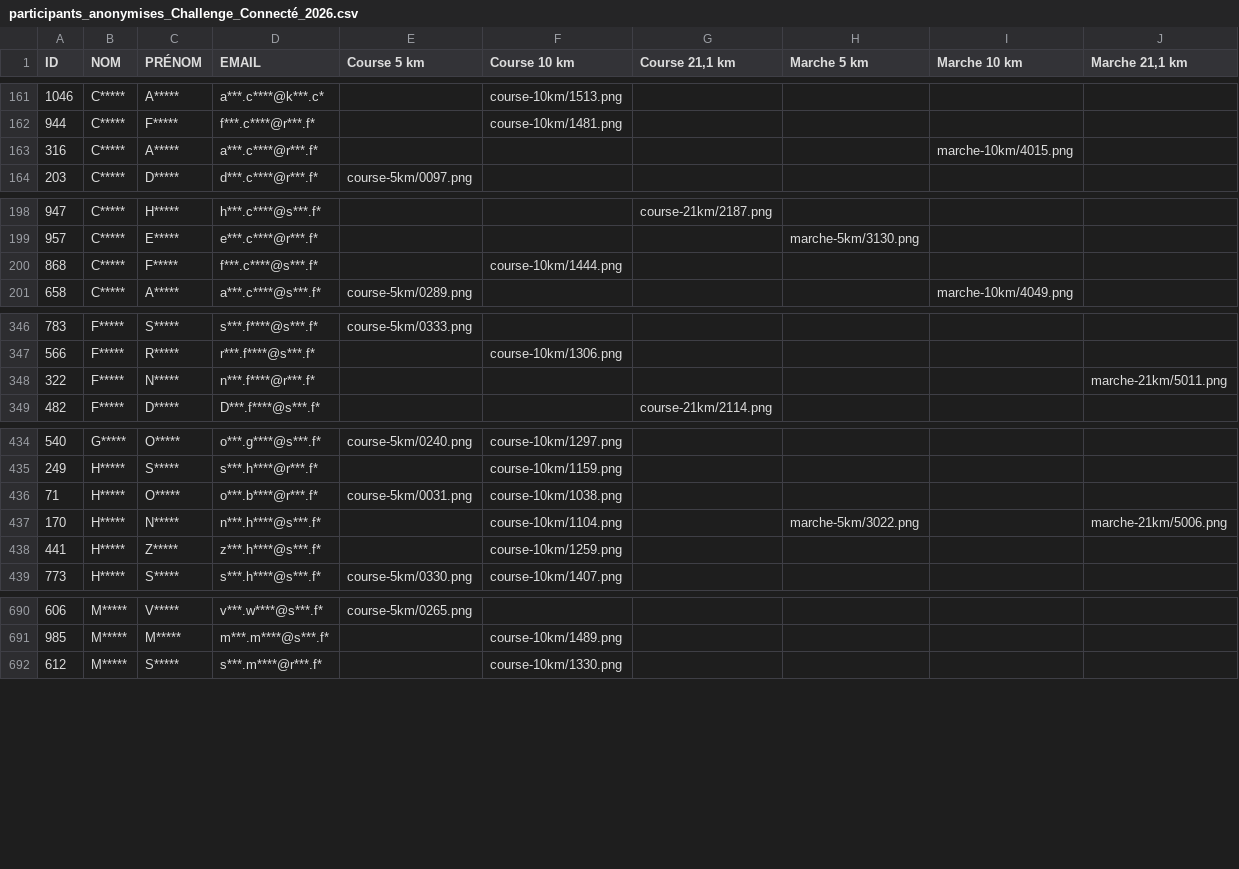
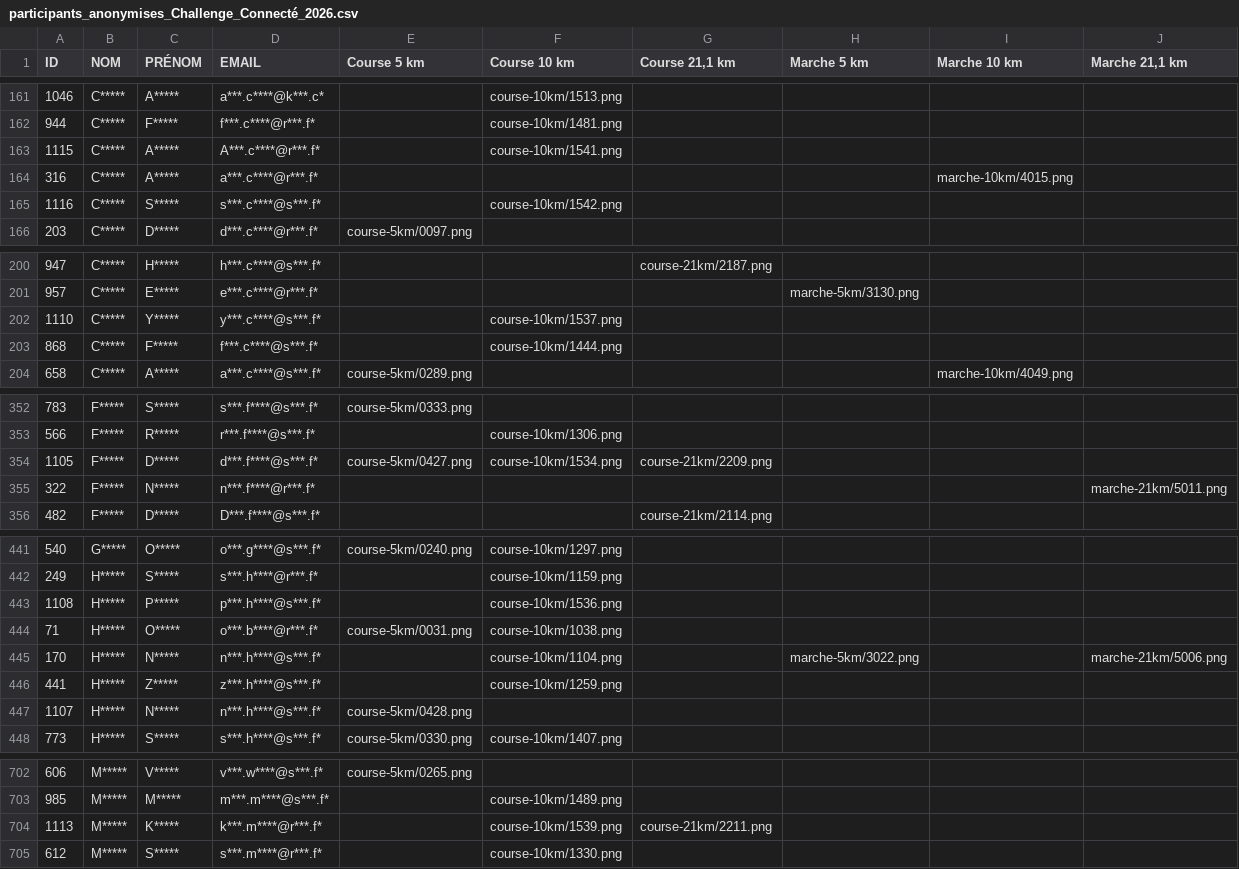
Before and after one commit to n58s29/SoRunning-inscriptions-2026, a CSV file: data/participants_anonymises_Challenge_Connecté_2026.csv, drawn as a sheet; only a part is shown, gaps mark what is left out; the diff covers the shown part only; the diff names each change by its address in the sheet, - before the commit and + after, or states it on an @@ line.

```diff
--- a/data/participants_anonymises_Challenge_Connecté_2026.csv
+++ b/data/participants_anonymises_Challenge_Connecté_2026.csv
+row 163: 1115 | C***** | A***** | A***.c****@r***.f* |  | course-10km/1541.png
+row 165: 1116 | C***** | S***** | s***.c****@s***.f* |  | course-10km/1542.png
+row 202: 1110 | C***** | Y***** | y***.c****@s***.f* |  | course-10km/1537.png
+row 354: 1105 | F***** | D***** | d***.f****@s***.f* | course-5km/0427.png | course-10km/1534.png | course-21km/2209.png
+row 443: 1108 | H***** | P***** | p***.h****@s***.f* |  | course-10km/1536.png
+row 447: 1107 | H***** | N***** | n***.h****@s***.f* | course-5km/0428.png
+row 704: 1113 | M***** | K***** | k***.m****@r***.f* |  | course-10km/1539.png | course-21km/2211.png
```
Also changed, not shown: 7 added rows elsewhere in this file, 17 other files.
